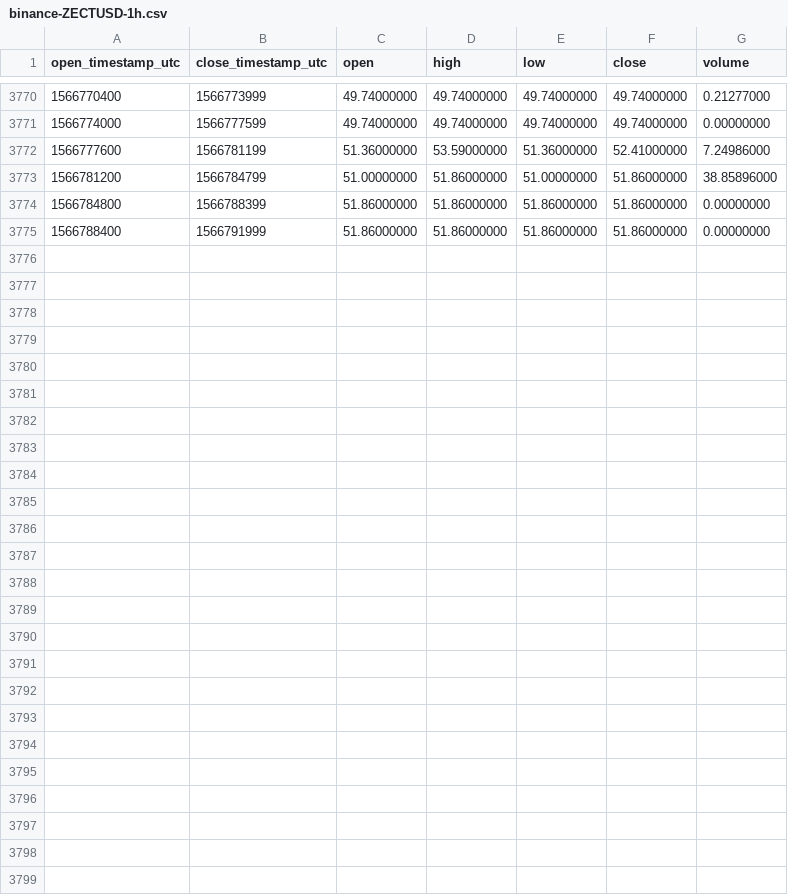
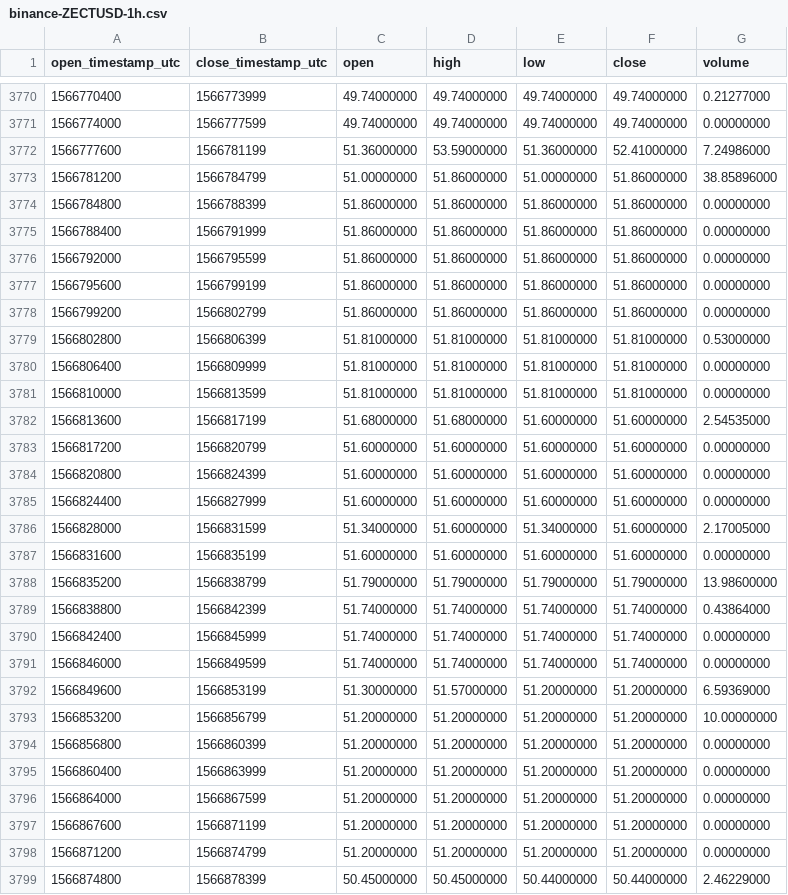
Before and after one commit to cryptobigbro/binance-ZECTUSD, a CSV file: binance-ZECTUSD-1h.csv, drawn as a sheet; only a part is shown, gaps mark what is left out.

Commit message:
Update OHLCV data.

```diff
--- a/binance-ZECTUSD-1h.csv
+++ b/binance-ZECTUSD-1h.csv
@@ -3775 +3775,25 @@ open_timestamp_utc,close_timestamp_utc,open,high,low,close,volume
 1566788400,1566791999,51.86000000,51.86000000,51.86000000,51.86000000,0.00000000
+1566792000,1566795599,51.86000000,51.86000000,51.86000000,51.86000000,0.00000000
+1566795600,1566799199,51.86000000,51.86000000,51.86000000,51.86000000,0.00000000
+1566799200,1566802799,51.86000000,51.86000000,51.86000000,51.86000000,0.00000000
+1566802800,1566806399,51.81000000,51.81000000,51.81000000,51.81000000,0.53000000
+1566806400,1566809999,51.81000000,51.81000000,51.81000000,51.81000000,0.00000000
+1566810000,1566813599,51.81000000,51.81000000,51.81000000,51.81000000,0.00000000
+1566813600,1566817199,51.68000000,51.68000000,51.60000000,51.60000000,2.54535000
+1566817200,1566820799,51.60000000,51.60000000,51.60000000,51.60000000,0.00000000
+1566820800,1566824399,51.60000000,51.60000000,51.60000000,51.60000000,0.00000000
+1566824400,1566827999,51.60000000,51.60000000,51.60000000,51.60000000,0.00000000
+1566828000,1566831599,51.34000000,51.60000000,51.34000000,51.60000000,2.17005000
+1566831600,1566835199,51.60000000,51.60000000,51.60000000,51.60000000,0.00000000
+1566835200,1566838799,51.79000000,51.79000000,51.79000000,51.79000000,13.98600000
+1566838800,1566842399,51.74000000,51.74000000,51.74000000,51.74000000,0.43864000
+1566842400,1566845999,51.74000000,51.74000000,51.74000000,51.74000000,0.00000000
+1566846000,1566849599,51.74000000,51.74000000,51.74000000,51.74000000,0.00000000
+1566849600,1566853199,51.30000000,51.57000000,51.20000000,51.20000000,6.59369000
+1566853200,1566856799,51.20000000,51.20000000,51.20000000,51.20000000,10.00000000
+1566856800,1566860399,51.20000000,51.20000000,51.20000000,51.20000000,0.00000000
+1566860400,1566863999,51.20000000,51.20000000,51.20000000,51.20000000,0.00000000
+1566864000,1566867599,51.20000000,51.20000000,51.20000000,51.20000000,0.00000000
+1566867600,1566871199,51.20000000,51.20000000,51.20000000,51.20000000,0.00000000
+1566871200,1566874799,51.20000000,51.20000000,51.20000000,51.20000000,0.00000000
+1566874800,1566878399,50.45000000,50.45000000,50.44000000,50.44000000,2.46229000
```
Also changed, not shown: binance-ZECTUSD-1d.csv.
